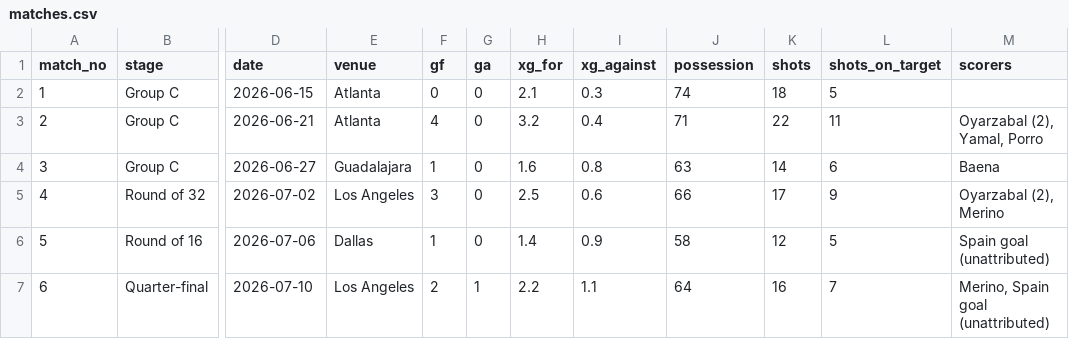
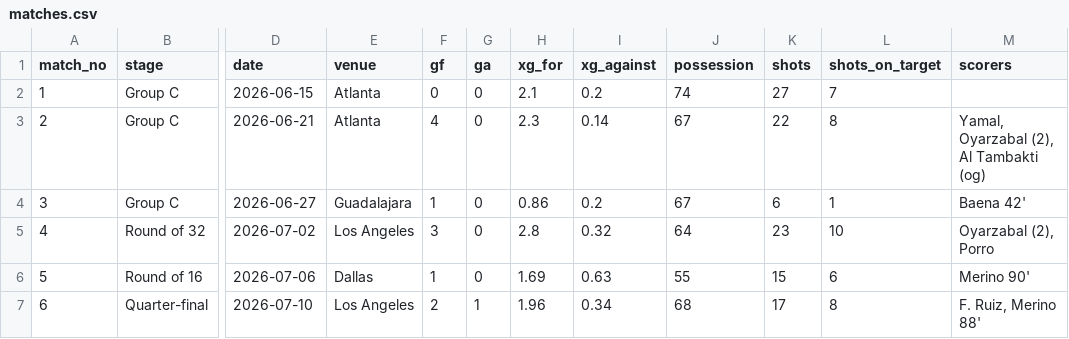
Before and after one commit to AYMANELABTITI/spain-wc2026-analysis, a CSV file: data/matches.csv, drawn as a sheet; only a part is shown, gaps mark what is left out; the diff covers the shown part only; the diff names each change by its address in the sheet, - before the commit and + after, or states it on an @@ line.

Commit message:
Replace estimated core metrics with REAL FotMob (Opta-based) data
- scripts/fetch_fotmob.py: fetches all 8 Spain matches from FotMob public API,
  caches raw JSON in data/fotmob/, rewrites matches.csv (real xG, possession,
  shots, SOT), final_shots.csv (real shotmap), players.csv (real minutes,
  goals, assists, ages), Spain row of teams_comparison.csv
- Real corrections: xGA 2.4 total (max 0.63/game), possession 51-74%,
  Final 20-2 shots / 12-0 SOT / 2.29-0.22 xG, Argentina shotless until 117
- Real scorers from match events: Merino 90 vs Portugal, F. Ruiz vs Belgium,
  Porro vs Austria, Al Tambakti own goal vs Saudi Arabia
- All affected chart captions, titles and commentary updated; README
  provenance section rewritten (real vs modelled clearly separated)

```diff
--- a/data/matches.csv
+++ b/data/matches.csv
-I2 (xg_against): 0.3
+I2 (xg_against): 0.2
-K2 (shots): 18
+K2 (shots): 27
-L2 (shots_on_target): 5
+L2 (shots_on_target): 7
-H3 (xg_for): 3.2
+H3 (xg_for): 2.3
-I3 (xg_against): 0.4
+I3 (xg_against): 0.14
-J3 (possession): 71
+J3 (possession): 67
-L3 (shots_on_target): 11
+L3 (shots_on_target): 8
-M3 (scorers): Oyarzabal (2), Yamal, Porro
+M3 (scorers): Yamal, Oyarzabal (2), Al Tambakti (og)
-H4 (xg_for): 1.6
+H4 (xg_for): 0.86
-I4 (xg_against): 0.8
+I4 (xg_against): 0.2
-J4 (possession): 63
+J4 (possession): 67
-K4 (shots): 14
+K4 (shots): 6
-L4 (shots_on_target): 6
+L4 (shots_on_target): 1
-M4 (scorers): Baena
+M4 (scorers): Baena 42'
-H5 (xg_for): 2.5
+H5 (xg_for): 2.8
-I5 (xg_against): 0.6
+I5 (xg_against): 0.32
-J5 (possession): 66
+J5 (possession): 64
-K5 (shots): 17
+K5 (shots): 23
-L5 (shots_on_target): 9
+L5 (shots_on_target): 10
-M5 (scorers): Oyarzabal (2), Merino
+M5 (scorers): Oyarzabal (2), Porro
-H6 (xg_for): 1.4
+H6 (xg_for): 1.69
-I6 (xg_against): 0.9
+I6 (xg_against): 0.63
-J6 (possession): 58
+J6 (possession): 55
-K6 (shots): 12
+K6 (shots): 15
-L6 (shots_on_target): 5
+L6 (shots_on_target): 6
-M6 (scorers): Spain goal (unattributed)
+M6 (scorers): Merino 90'
-H7 (xg_for): 2.2
+H7 (xg_for): 1.96
-I7 (xg_against): 1.1
+I7 (xg_against): 0.34
-J7 (possession): 64
+J7 (possession): 68
-K7 (shots): 16
+K7 (shots): 17
-L7 (shots_on_target): 7
+L7 (shots_on_target): 8
-M7 (scorers): Merino, Spain goal (unattributed)
+M7 (scorers): F. Ruiz, Merino 88'
```
Also changed, not shown: 9 edited cells elsewhere in this file, data/final_shots.csv, data/player_profiles.csv, 18 other files.
